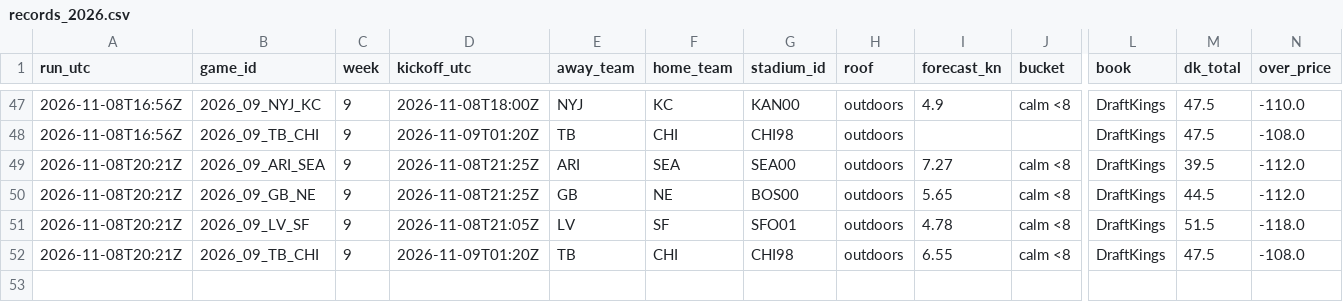
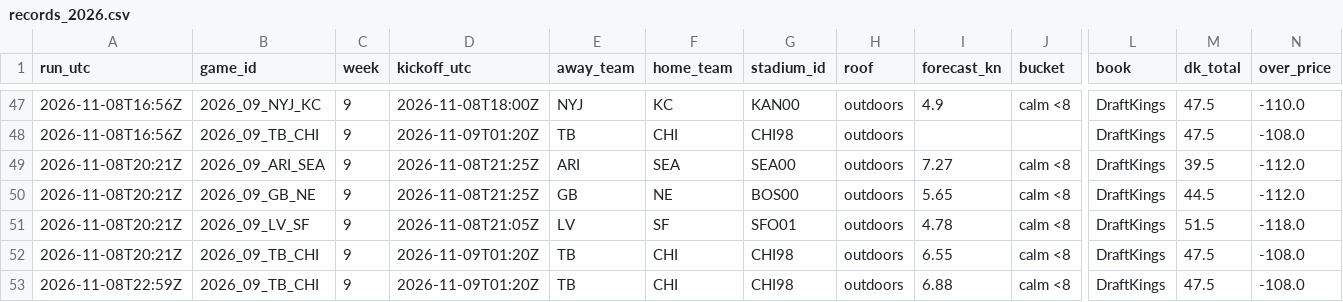
Before and after one commit to wbblanck/nfl-betting-model, a CSV file: data/live/wind/records_2026.csv, drawn as a sheet; only a part is shown, gaps mark what is left out; rows hold the shown columns only; the diff names each change by its address in the sheet, - before the commit and + after, or states it on an @@ line.

Commit message:
wind live: records

```diff
--- a/data/live/wind/records_2026.csv
+++ b/data/live/wind/records_2026.csv
+row 53: 2026-11-08T22:59Z | 2026_09_TB_CHI | 9 | 2026-11-09T01:20Z | TB | CHI | CHI98 | outdoors | 6.88 | calm <8 | DraftKings | 47.5 | -108.0
```
Also changed, not shown: 1 other file.
